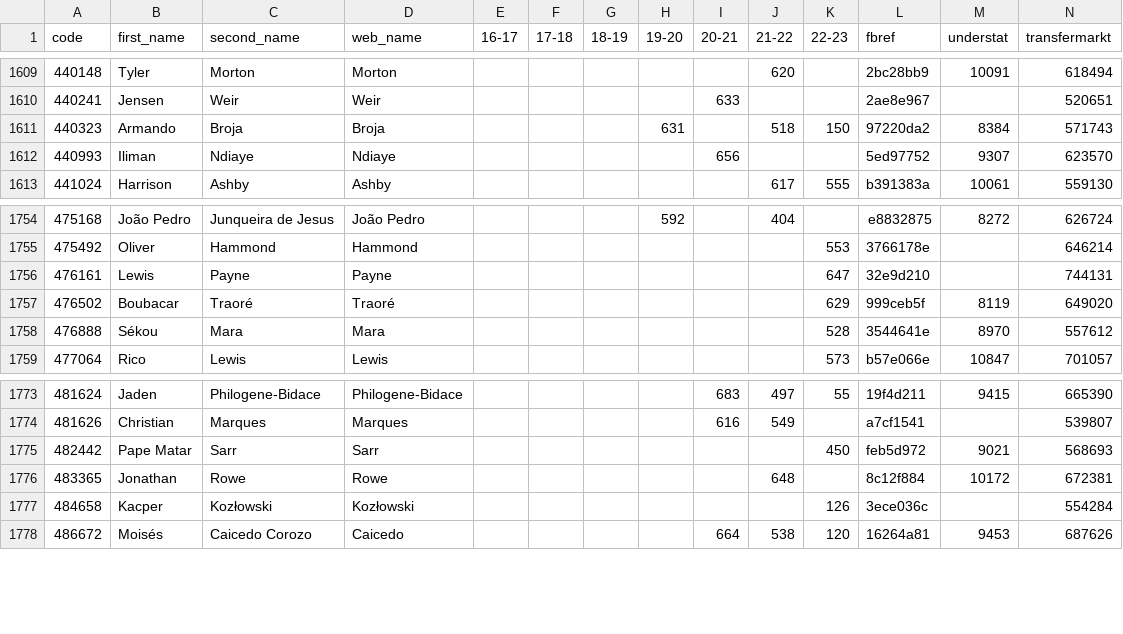
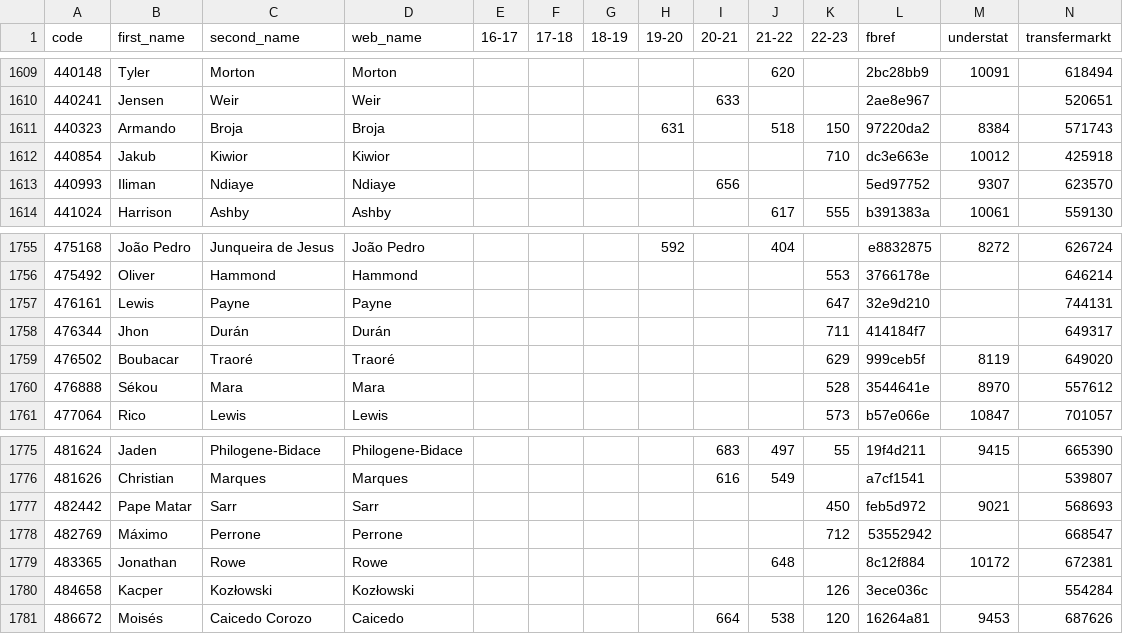
Before and after one commit to ChrisMusson/FPL-ID-Map, a CSV file: Master.csv, drawn as a sheet; only a part is shown, gaps mark what is left out.

```diff
--- a/Master.csv
+++ b/Master.csv
@@ -1611,2 +1611,3 @@ code,first_name,second_name,web_name,16-17,17-18,18-19,19-20,20-21,21-22,22-23,f
 440323,Armando,Broja,Broja,,,,631,,518,150,97220da2,8384,571743
+440854,Jakub,Kiwior,Kiwior,,,,,,,710,dc3e663e,10012,425918
 440993,Iliman,Ndiaye,Ndiaye,,,,,656,,,5ed97752,9307,623570
@@ -1756,2 +1757,3 @@ code,first_name,second_name,web_name,16-17,17-18,18-19,19-20,20-21,21-22,22-23,f
 476161,Lewis,Payne,Payne,,,,,,,647,32e9d210,,744131
+476344,Jhon,Durán,Durán,,,,,,,711,414184f7,,649317
 476502,Boubacar,Traoré,Traoré,,,,,,,629,999ceb5f,8119,649020
@@ -1775,2 +1777,3 @@ code,first_name,second_name,web_name,16-17,17-18,18-19,19-20,20-21,21-22,22-23,f
 482442,Pape Matar,Sarr,Sarr,,,,,,,450,feb5d972,9021,568693
+482769,Máximo,Perrone,Perrone,,,,,,,712,53552942,,668547
 483365,Jonathan,Rowe,Rowe,,,,,,648,,8c12f884,10172,672381
```
Also changed, not shown: FBRef.csv, FPL/22-23.csv, 2 other files.
